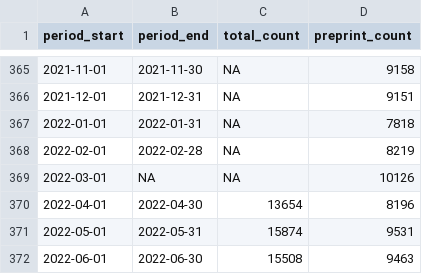
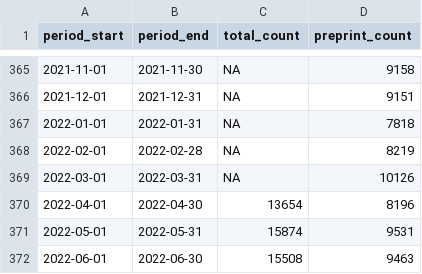
Before and after one commit to xiuqili-xl/ITAL-column, a CSV file: data_DataCite/dc_stats_arxiv_revised.csv, drawn as a sheet; only a part is shown, gaps mark what is left out.

```diff
--- a/data_DataCite/dc_stats_arxiv_revised.csv
+++ b/data_DataCite/dc_stats_arxiv_revised.csv
@@ -368,3 +368,3 @@ period_start,period_end,total_count,preprint_count
 2022-02-01,2022-02-28,NA,8219
-2022-03-01,NA,NA,10126
+2022-03-01,2022-03-31,NA,10126
 2022-04-01,2022-04-30,13654,8196
```
Also changed, not shown: outputs_stats/arxiv_openalex_stats.csv, 34 other files.
